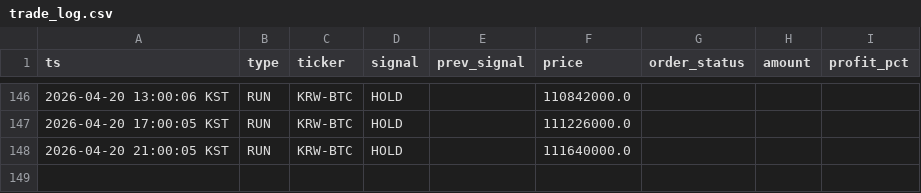
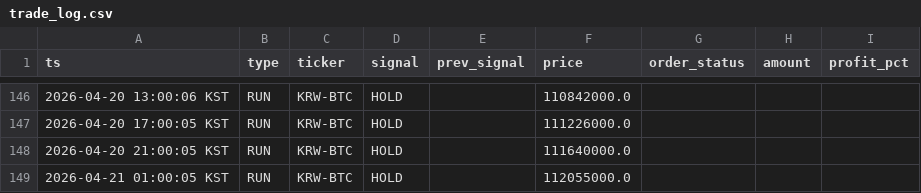
Before and after one commit to hsonicpark-star/upbit-auto-trading, a CSV file: data/trade_log.csv, drawn as a sheet; only a part is shown, gaps mark what is left out; the diff names each change by its address in the sheet, - before the commit and + after, or states it on an @@ line.

```diff
--- a/data/trade_log.csv
+++ b/data/trade_log.csv
+row 149: 2026-04-21 01:00:05 KST | RUN | KRW-BTC | HOLD |  | 112055000.0
```
Also changed, not shown: 3 other files.
